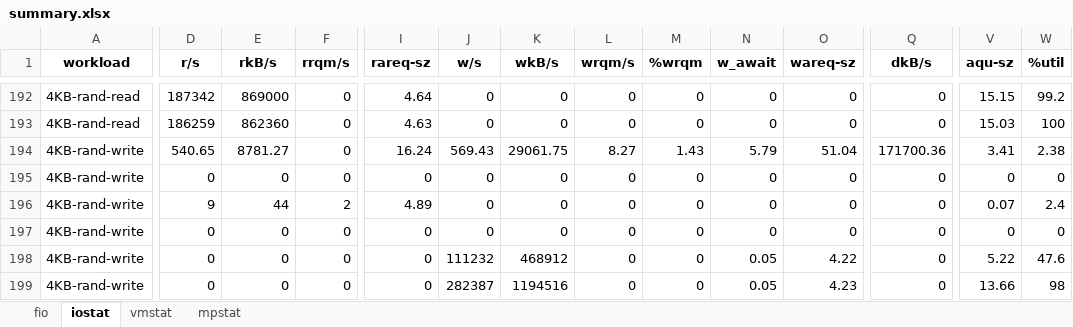
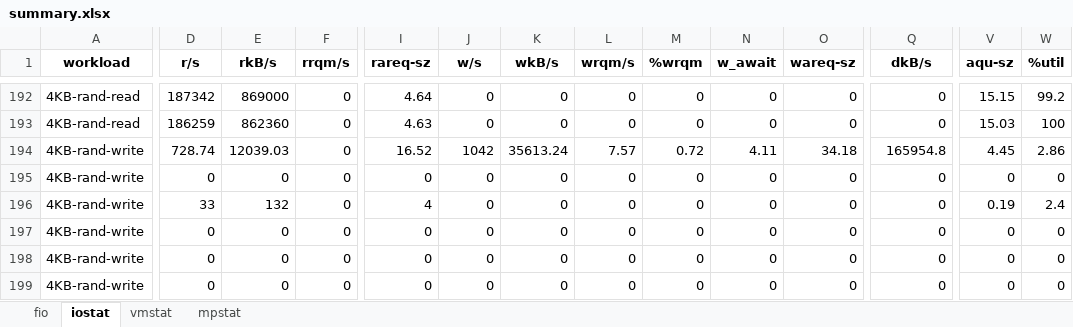
Before and after one commit to ehddud8339/ldy, an Excel workbook: logs/fio/RFUSE/4G/summary.xlsx, sheet iostat, drawn as a sheet; only a part is shown, gaps mark what is left out; values as stored, in another font and other column widths than the file's, no borders; the diff covers the shown part only; the diff names each change by its address in the sheet, - before the commit and + after, or states it on an @@ line.

```diff
--- a/logs/fio/RFUSE/4G/summary.xlsx (sheet iostat)
+++ b/logs/fio/RFUSE/4G/summary.xlsx (sheet iostat)
-D194 (r/s): 540.65
+D194 (r/s): 728.74
-E194 (rkB/s): 8781.27
+E194 (rkB/s): 12039.03
-I194 (rareq-sz): 16.24
+I194 (rareq-sz): 16.52
-J194 (w/s): 569.43
+J194 (w/s): 1042
-K194 (wkB/s): 29061.75
+K194 (wkB/s): 35613.24
-L194 (wrqm/s): 8.27
+L194 (wrqm/s): 7.57
-M194 (%wrqm): 1.43
+M194 (%wrqm): 0.72
-N194 (w_await): 5.79
+N194 (w_await): 4.11
-O194 (wareq-sz): 51.04
+O194 (wareq-sz): 34.18
-Q194 (dkB/s): 171700.36
+Q194 (dkB/s): 165954.8
-V194 (aqu-sz): 3.41
+V194 (aqu-sz): 4.45
-W194 (%util): 2.38
+W194 (%util): 2.86
-D196 (r/s): 9
+D196 (r/s): 33
-E196 (rkB/s): 44
+E196 (rkB/s): 132
-F196 (rrqm/s): 2
+F196 (rrqm/s): 0
-I196 (rareq-sz): 4.89
+I196 (rareq-sz): 4
-V196 (aqu-sz): 0.07
+V196 (aqu-sz): 0.19
-J198 (w/s): 111232
+J198 (w/s): 0
-K198 (wkB/s): 468912
+K198 (wkB/s): 0
-N198:N199 (w_await): 0.05
+N198:N199 (w_await): 0
-O198 (wareq-sz): 4.22
+O198 (wareq-sz): 0
-V198 (aqu-sz): 5.22
+V198 (aqu-sz): 0
-W198 (%util): 47.6
+W198 (%util): 0
-J199 (w/s): 282387
+J199 (w/s): 0
-K199 (wkB/s): 1194516
+K199 (wkB/s): 0
-O199 (wareq-sz): 4.23
+O199 (wareq-sz): 0
-V199 (aqu-sz): 13.66
+V199 (aqu-sz): 0
-W199 (%util): 98
+W199 (%util): 0
```
Also changed, not shown: 4 removed rows and 329 edited cells elsewhere in this sheet, sheet mpstat, sheet vmstat, sheet fio, logs/fio/파일시스템별결과_4G.xlsx, logs/fio/파일시스템별결과_512M.xlsx, 8 other files.
